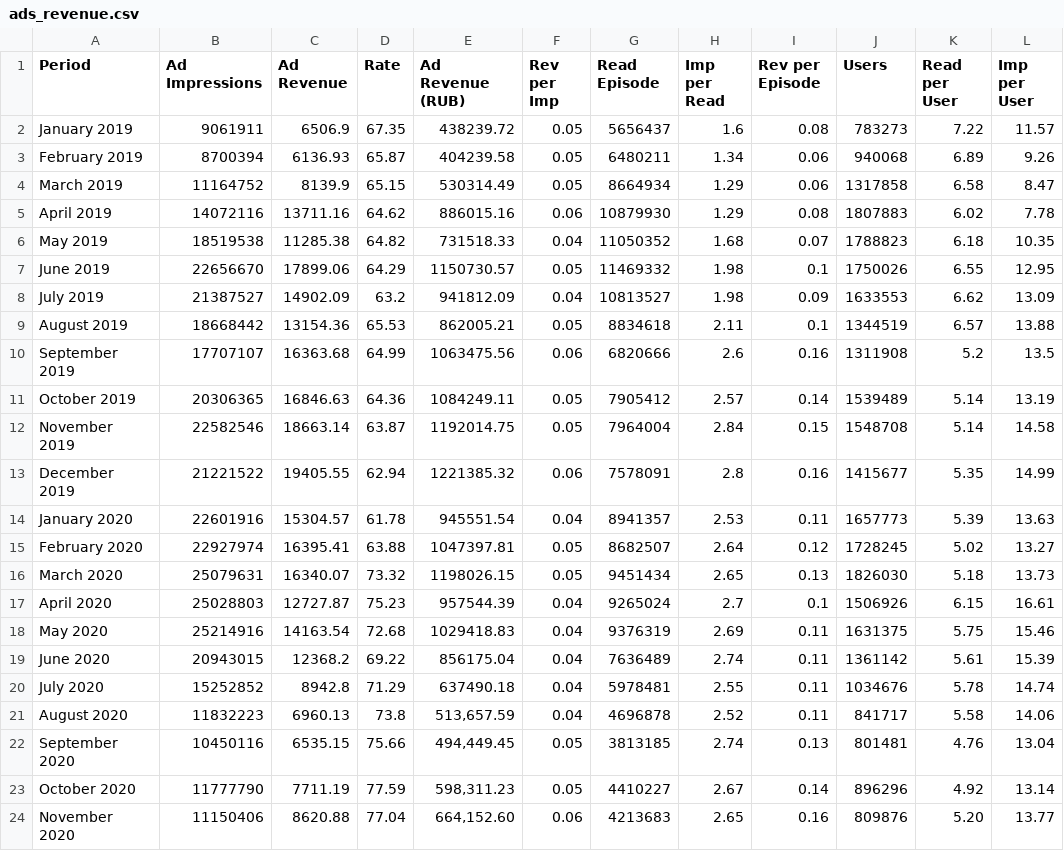
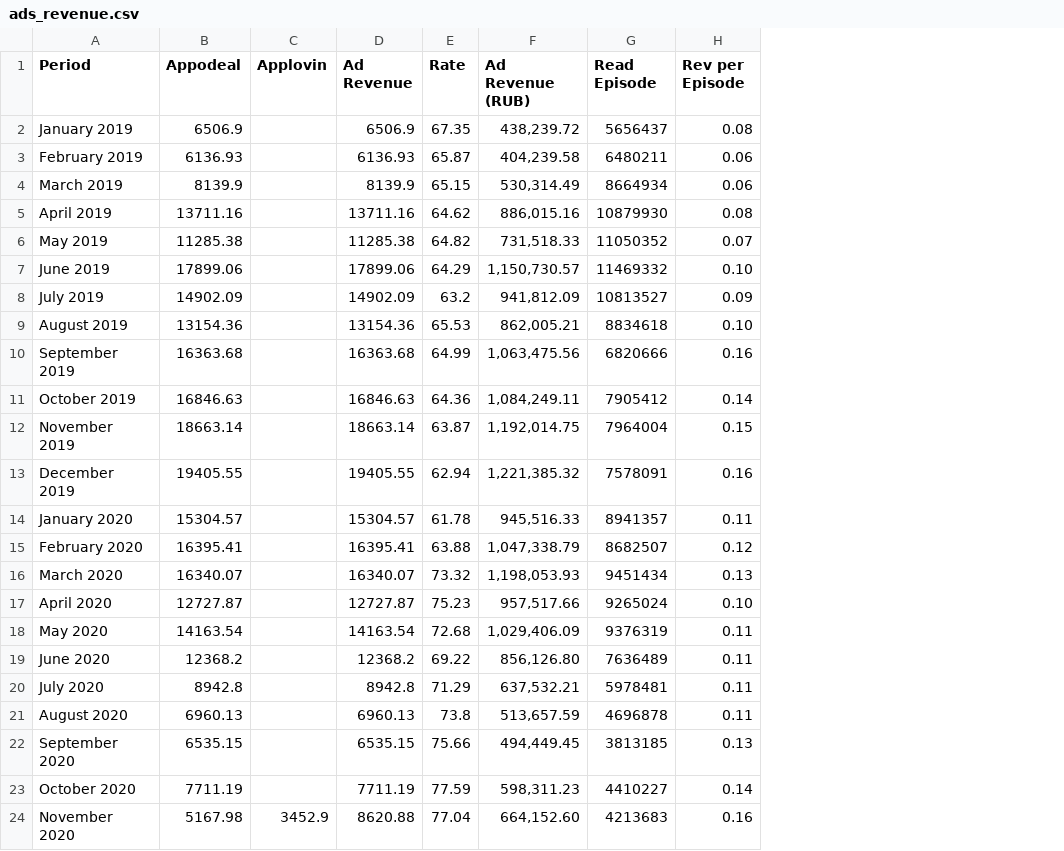
Before and after one commit to anutishna/story_review, a CSV file: ads_revenue.csv, drawn as a sheet; only a part is shown; removed rows and columns are numbered as before the commit, all else as after; the diff covers the shown part only; the diff names each change by its address in the sheet, - before the commit and + after, or states it on an @@ line.

```diff
--- a/ads_revenue.csv
+++ b/ads_revenue.csv
-column B (Ad Impressions), rows 2-24: 9061911 | 8700394 | 11164752 | 14072116 | 18519538 | 22656670 | 21387527 | 18668442 | 17707107 | 20306365 | 22582546 | 21221522 | 22601916 | 22927974 | 25079631 | 25028803 | 25214916 | 20943015 | 15252852 | 11832223 | 10450116 | 11777790 | 11150406
+column B (Appodeal), rows 2-24: 6506.9 | 6136.93 | 8139.9 | 13711.16 | 11285.38 | 17899.06 | 14902.09 | 13154.36 | 16363.68 | 16846.63 | 18663.14 | 19405.55 | 15304.57 | 16395.41 | 16340.07 | 12727.87 | 14163.54 | 12368.2 | 8942.8 | 6960.13 | 6535.15 | 7711.19 | 5167.98
+column C (Applovin), row 24: 3452.9
-column F (Rev per Imp), rows 2-24: 0.05 | 0.05 | 0.05 | 0.06 | 0.04 | 0.05 | 0.04 | 0.05 | 0.06 | 0.05 | 0.05 | 0.06 | 0.04 | 0.05 | 0.05 | 0.04 | 0.04 | 0.04 | 0.04 | 0.04 | 0.05 | 0.05 | 0.06
-column H (Imp per Read), rows 2-24: 1.6 | 1.34 | 1.29 | 1.29 | 1.68 | 1.98 | 1.98 | 2.11 | 2.6 | 2.57 | 2.84 | 2.8 | 2.53 | 2.64 | 2.65 | 2.7 | 2.69 | 2.74 | 2.55 | 2.52 | 2.74 | 2.67 | 2.65
-column J (Users), rows 2-24: 783273 | 940068 | 1317858 | 1807883 | 1788823 | 1750026 | 1633553 | 1344519 | 1311908 | 1539489 | 1548708 | 1415677 | 1657773 | 1728245 | 1826030 | 1506926 | 1631375 | 1361142 | 1034676 | 841717 | 801481 | 896296 | 809876
-column K (Read per User), rows 2-24: 7.22 | 6.89 | 6.58 | 6.02 | 6.18 | 6.55 | 6.62 | 6.57 | 5.2 | 5.14 | 5.14 | 5.35 | 5.39 | 5.02 | 5.18 | 6.15 | 5.75 | 5.61 | 5.78 | 5.58 | 4.76 | 4.92 | 5.20
-column L (Imp per User), rows 2-24: 11.57 | 9.26 | 8.47 | 7.78 | 10.35 | 12.95 | 13.09 | 13.88 | 13.5 | 13.19 | 14.58 | 14.99 | 13.63 | 13.27 | 13.73 | 16.61 | 15.46 | 15.39 | 14.74 | 14.06 | 13.04 | 13.14 | 13.77
-F2 (Ad Revenue (RUB)): 438239.72
+F2 (Ad Revenue (RUB)): 438,239.72
-F3 (Ad Revenue (RUB)): 404239.58
+F3 (Ad Revenue (RUB)): 404,239.58
-F4 (Ad Revenue (RUB)): 530314.49
+F4 (Ad Revenue (RUB)): 530,314.49
-F5 (Ad Revenue (RUB)): 886015.16
+F5 (Ad Revenue (RUB)): 886,015.16
-F6 (Ad Revenue (RUB)): 731518.33
+F6 (Ad Revenue (RUB)): 731,518.33
-F7 (Ad Revenue (RUB)): 1150730.57
+F7 (Ad Revenue (RUB)): 1,150,730.57
-H7 (Rev per Episode): 0.1
+H7 (Rev per Episode): 0.10
-F8 (Ad Revenue (RUB)): 941812.09
+F8 (Ad Revenue (RUB)): 941,812.09
-F9 (Ad Revenue (RUB)): 862005.21
+F9 (Ad Revenue (RUB)): 862,005.21
-H9 (Rev per Episode): 0.1
+H9 (Rev per Episode): 0.10
-F10 (Ad Revenue (RUB)): 1063475.56
+F10 (Ad Revenue (RUB)): 1,063,475.56
-F11 (Ad Revenue (RUB)): 1084249.11
+F11 (Ad Revenue (RUB)): 1,084,249.11
-F12 (Ad Revenue (RUB)): 1192014.75
+F12 (Ad Revenue (RUB)): 1,192,014.75
-F13 (Ad Revenue (RUB)): 1221385.32
+F13 (Ad Revenue (RUB)): 1,221,385.32
-F14 (Ad Revenue (RUB)): 945551.54
+F14 (Ad Revenue (RUB)): 945,516.33
-F15 (Ad Revenue (RUB)): 1047397.81
+F15 (Ad Revenue (RUB)): 1,047,338.79
-F16 (Ad Revenue (RUB)): 1198026.15
+F16 (Ad Revenue (RUB)): 1,198,053.93
-F17 (Ad Revenue (RUB)): 957544.39
+F17 (Ad Revenue (RUB)): 957,517.66
-H17 (Rev per Episode): 0.1
+H17 (Rev per Episode): 0.10
-F18 (Ad Revenue (RUB)): 1029418.83
+F18 (Ad Revenue (RUB)): 1,029,406.09
-F19 (Ad Revenue (RUB)): 856175.04
+F19 (Ad Revenue (RUB)): 856,126.80
-F20 (Ad Revenue (RUB)): 637490.18
+F20 (Ad Revenue (RUB)): 637,532.21
```
Also changed, not shown: 1 added row and 5 edited cells elsewhere in this file, 5 other files.
